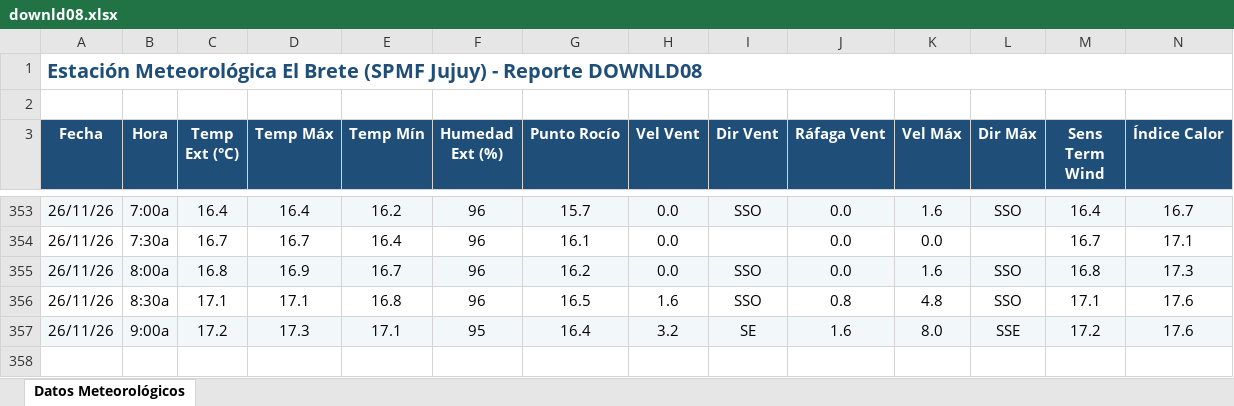
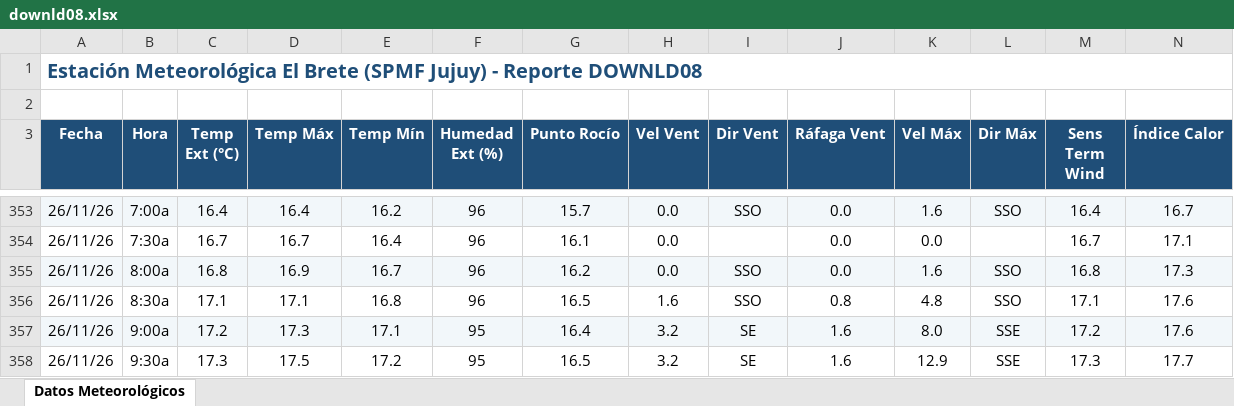
Before and after one commit to intasalta/ema_elbrete, an Excel workbook: downld08.xlsx, sheet Datos Meteorológicos, drawn as a sheet; only a part is shown, gaps mark what is left out; values as stored, in another font and other column widths than the file's, no borders; rows hold the shown columns only; the diff names each change by its address in the sheet, - before the commit and + after, or states it on an @@ line.

```diff
--- a/downld08.xlsx (sheet Datos Meteorológicos)
+++ b/downld08.xlsx (sheet Datos Meteorológicos)
+row 358: 26/11/26 | 9:30a | 17.3 | 17.5 | 17.2 | 95 | 16.5 | 3.2 | SE | 1.6 | 12.9 | SSE | 17.3 | 17.7
```
Also changed, not shown: downld02.xlsx, 2 other files.
